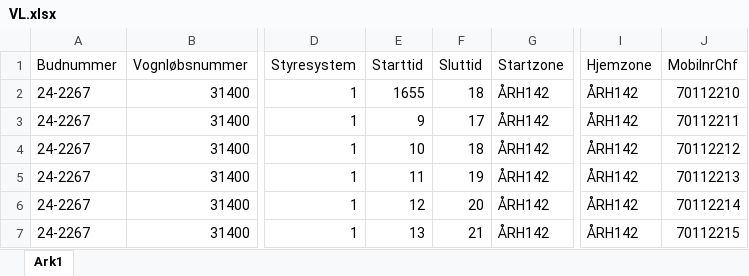
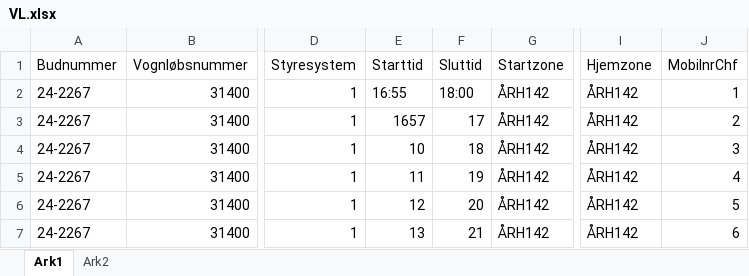
Before and after one commit to Emilbk/p6_data, an Excel workbook: VL.xlsx, sheet Ark1, drawn as a sheet; only a part is shown, gaps mark what is left out; values as stored, in another font and other column widths than the file's, no borders; the diff names each change by its address in the sheet, - before the commit and + after, or states it on an @@ line.

```diff
--- a/VL.xlsx (sheet Ark1)
+++ b/VL.xlsx (sheet Ark1)
+sheet tab: Ark2
-E2: 1655
+E2: 16:55
-F2: 18
+F2: 18:00
-J2: 70112210
+J2: 1
-E3: 9
+E3: 1657
-J3: 70112211
+J3: 2
-J4: 70112212
+J4: 3
-J5: 70112213
+J5: 4
-J6: 70112214
+J6: 5
-J7: 70112215
+J7: 6
```
Also changed, not shown: 1 other file.
